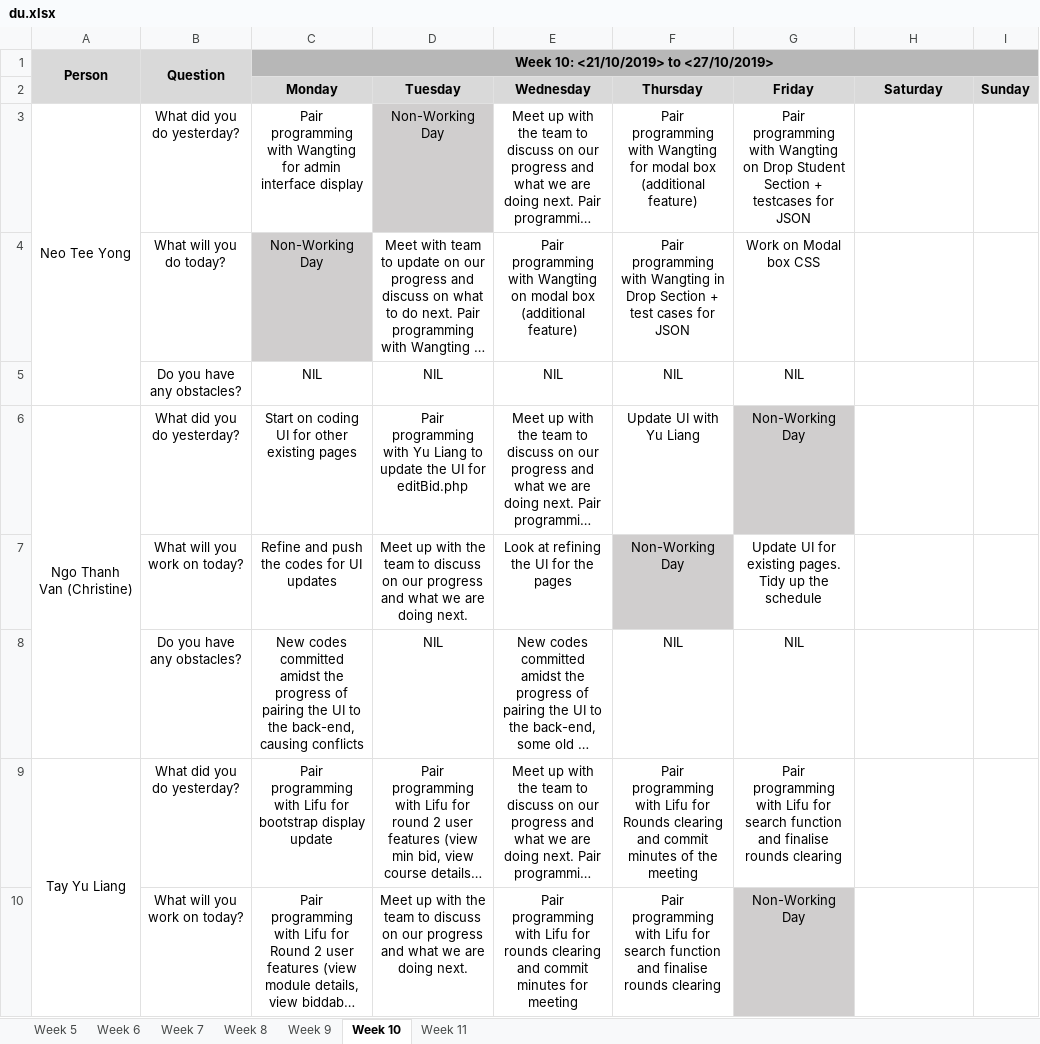
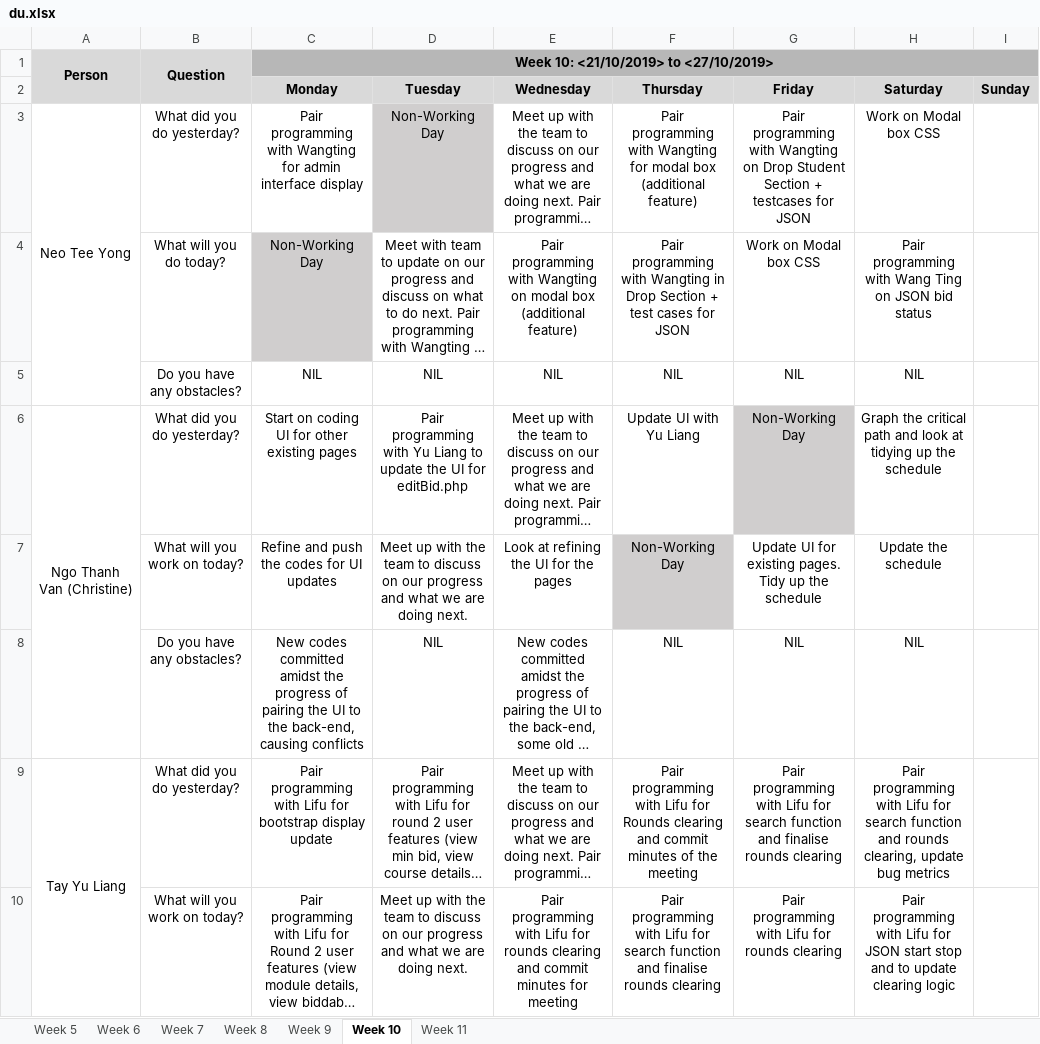
Before and after one commit to lifuhuang97/course-bidding-system, an Excel workbook: metrics/du.xlsx, sheet Week 10, drawn as a sheet; only a part is shown; long unchanged cells end in …; values as stored, in another font and other column widths than the file's, no borders; the diff covers the shown part only; the diff names each change by its address in the sheet, - before the commit and + after, or states it on an @@ line.

Commit message:
Update du.xlsx

```diff
--- a/metrics/du.xlsx (sheet Week 10)
+++ b/metrics/du.xlsx (sheet Week 10)
-H3 (Saturday): (empty)
+H3 (Saturday): Work on Modal box CSS
-H4 (Saturday): (empty)
+H4 (Saturday): Pair programming with Wang Ting on JSON bid status
-H5 (Saturday): (empty)
+H5 (Saturday): NIL
-H6 (Saturday): (empty)
+H6 (Saturday): Graph the critical path and look at tidying up the schedule
-H7 (Saturday): (empty)
+H7 (Saturday): Update the schedule
-H8 (Saturday): (empty)
+H8 (Saturday): NIL
-H9 (Saturday): (empty)
+H9 (Saturday): Pair programming with Lifu for search function and rounds clearing, update bug metrics
-G10 (Friday): Non-Working Day
+G10 (Friday): Pair programming with Lifu for rounds clearing
-G10 fill: #D0CECE
+G10 fill: none
-H10 (Saturday): (empty)
+H10 (Saturday): Pair programming with Lifu for JSON start stop and to update clearing logic
```
Also changed, not shown: 8 edited cells and cell formats elsewhere in this sheet.
